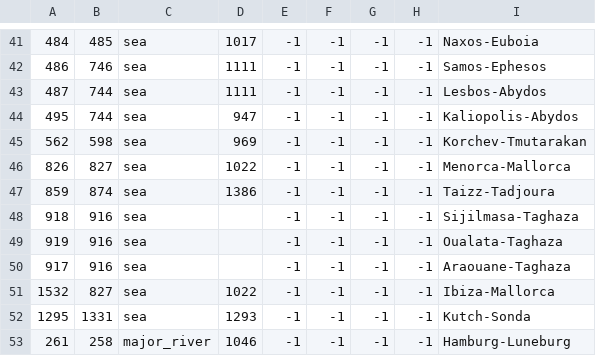
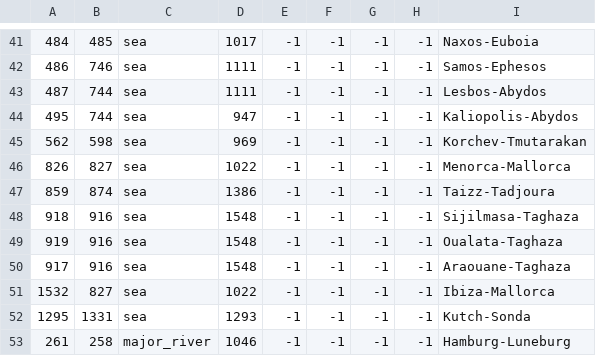
Before and after one commit to ck2plus/CK2Plus, a CSV file: CK2Plus/map/adjacencies.csv, drawn as a sheet; only a part is shown, gaps mark what is left out; the diff names each change by its address in the sheet, - before the commit and + after, or states it on an @@ line.

Commit message:
fixed taghaza strait description

```diff
--- a/CK2Plus/map/adjacencies.csv
+++ b/CK2Plus/map/adjacencies.csv
-D48:D50: (empty)
+D48:D50: 1548
```
